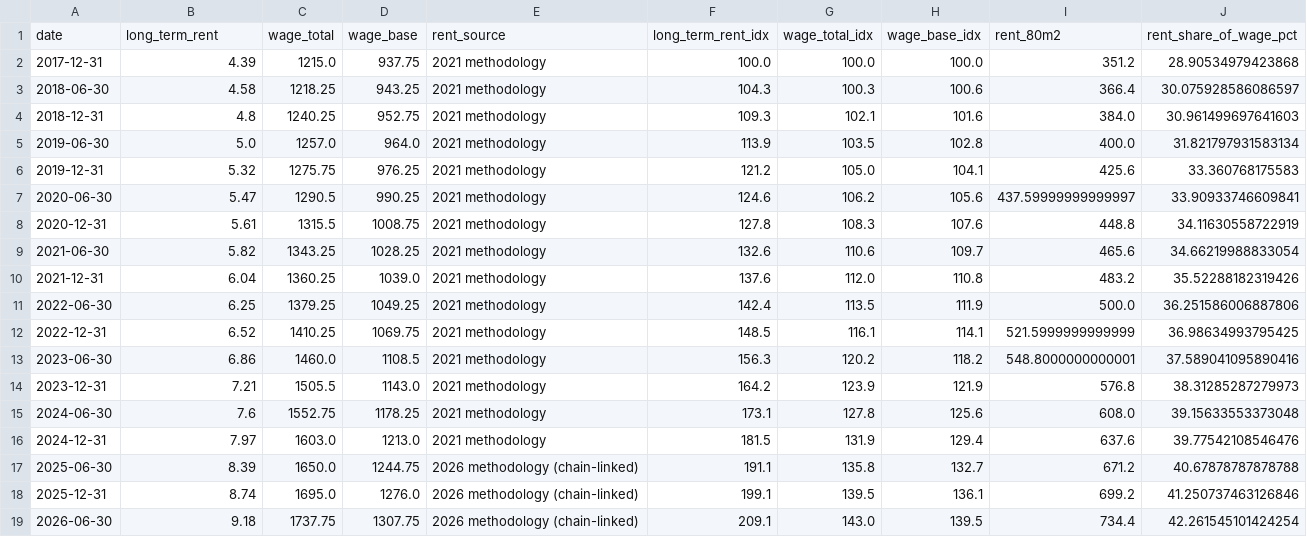
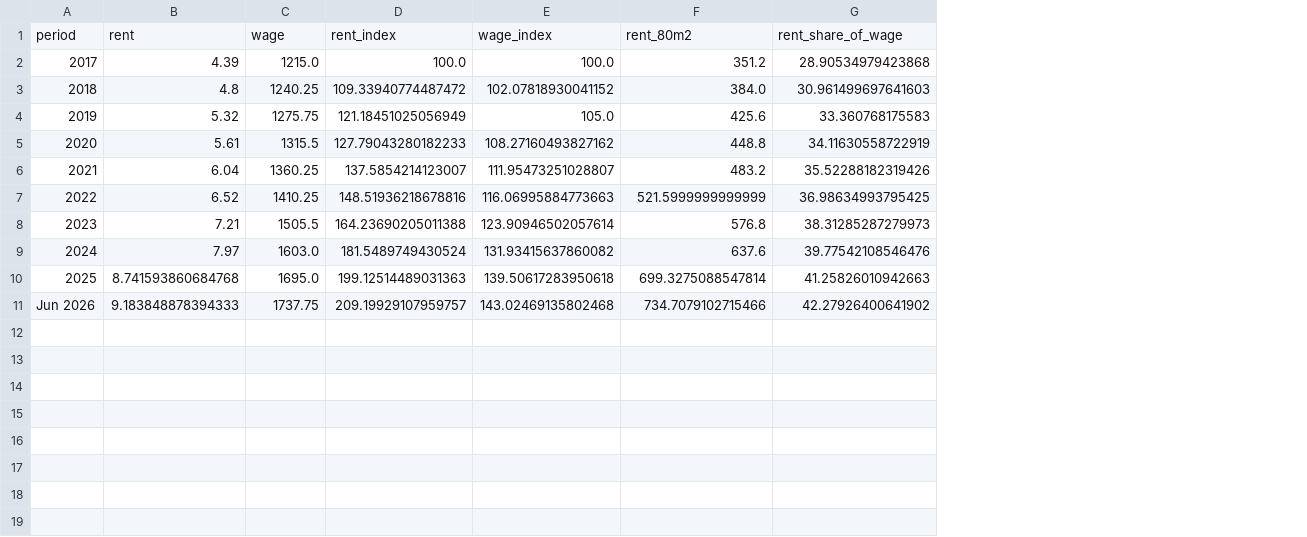
Before and after one commit to andreacarlocerri/data-wrangling-project, a CSV file: data/clean/h1_clean.csv, drawn as a sheet; removed rows and columns are numbered as before the commit, all else as after; the diff names each change by its address in the sheet, - before the commit and + after, or states it on an @@ line.

```diff
--- a/data/clean/h1_clean.csv
+++ b/data/clean/h1_clean.csv
-column A, row 2: 2017-12-31; row 4: 2018-12-31; row 6: 2019-12-31; row 8: 2020-12-31; row 10: 2021-12-31; row 12: 2022-12-31; row 14: 2023-12-31; row 16: 2024-12-31
+column A, rows 2-9: 2017 | 2018 | 2019 | 2020 | 2021 | 2022 | 2023 | 2024
-column D, row 2: 937.75; row 4: 952.75; row 6: 976.25; row 8: 1008.75; row 10: 1039.0; row 12: 1069.75; row 14: 1143.0; row 16: 1213.0
-column E, row 2: 2021 methodology; row 4: 2021 methodology; row 6: 2021 methodology; row 8: 2021 methodology; row 10: 2021 methodology; row 12: 2021 methodology; row 14: 2021 methodology; row 16: 2021 methodology
-column F, row 2: 100.0; row 4: 109.3; row 6: 121.2; row 8: 127.8; row 10: 137.6; row 12: 148.5; row 14: 164.2; row 16: 181.5
-column G, row 2: 100.0; row 4: 102.1; row 6: 105.0; row 8: 108.3; row 10: 112.0; row 12: 116.1; row 14: 123.9; row 16: 131.9
-column H, row 2: 100.0; row 4: 101.6; row 6: 104.1; row 8: 107.6; row 10: 110.8; row 12: 114.1; row 14: 121.9; row 16: 129.4
+column D, rows 2-9: 100.0 | 109.33940774487472 | 121.18451025056949 | 127.79043280182233 | 137.5854214123007 | 148.51936218678816 | 164.23690205011388 | 181.5489749430524
+column E, rows 2-9: 100.0 | 102.07818930041152 | 105.0 | 108.27160493827162 | 111.95473251028807 | 116.06995884773663 | 123.90946502057614 | 131.93415637860082
-row 1: date | long_term_rent | wage_total | wage_base | rent_source | long_term_rent_idx | wage_total_idx | wage_base_idx | rent_80m2 | rent_share_of_wage_pct
+row 1: period | rent | wage | rent_index | wage_index | rent_80m2 | rent_share_of_wage
-row 3: 2018-06-30 | 4.58 | 1218.25 | 943.25 | 2021 methodology | 104.3 | 100.3 | 100.6 | 366.4 | 30.075928586086597
-row 5: 2019-06-30 | 5.0 | 1257.0 | 964.0 | 2021 methodology | 113.9 | 103.5 | 102.8 | 400.0 | 31.821797931583134
-row 7: 2020-06-30 | 5.47 | 1290.5 | 990.25 | 2021 methodology | 124.6 | 106.2 | 105.6 | 437.59999999999997 | 33.90933746609841
-row 9: 2021-06-30 | 5.82 | 1343.25 | 1028.25 | 2021 methodology | 132.6 | 110.6 | 109.7 | 465.6 | 34.66219988833054
-row 11: 2022-06-30 | 6.25 | 1379.25 | 1049.25 | 2021 methodology | 142.4 | 113.5 | 111.9 | 500.0 | 36.251586006887806
-row 13: 2023-06-30 | 6.86 | 1460.0 | 1108.5 | 2021 methodology | 156.3 | 120.2 | 118.2 | 548.8000000000001 | 37.589041095890416
-row 15: 2024-06-30 | 7.6 | 1552.75 | 1178.25 | 2021 methodology | 173.1 | 127.8 | 125.6 | 608.0 | 39.15633553373048
-row 17: 2025-06-30 | 8.39 | 1650.0 | 1244.75 | 2026 methodology (chain-linked) | 191.1 | 135.8 | 132.7 | 671.2 | 40.67878787878788
-row 18: 2025-12-31 | 8.74 | 1695.0 | 1276.0 | 2026 methodology (chain-linked) | 199.1 | 139.5 | 136.1 | 699.2 | 41.250737463126846
-row 19: 2026-06-30 | 9.18 | 1737.75 | 1307.75 | 2026 methodology (chain-linked) | 209.1 | 143.0 | 139.5 | 734.4 | 42.261545101424254
+row 10: 2025 | 8.741593860684768 | 1695.0 | 199.12514489031363 | 139.50617283950618 | 699.3275088547814 | 41.25826010942663
+row 11: Jun 2026 | 9.183848878394333 | 1737.75 | 209.19929107959757 | 143.02469135802468 | 734.7079102715466 | 42.27926400641902
```
Also changed, not shown: data/clean/h1_municipalities_clean.csv, 9 other files.
